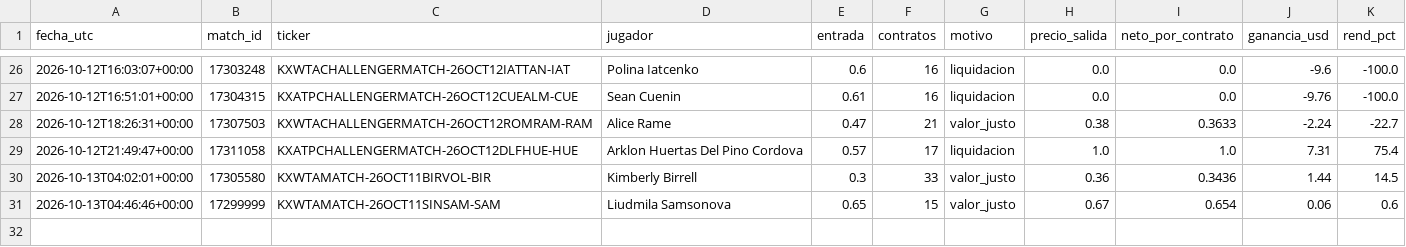
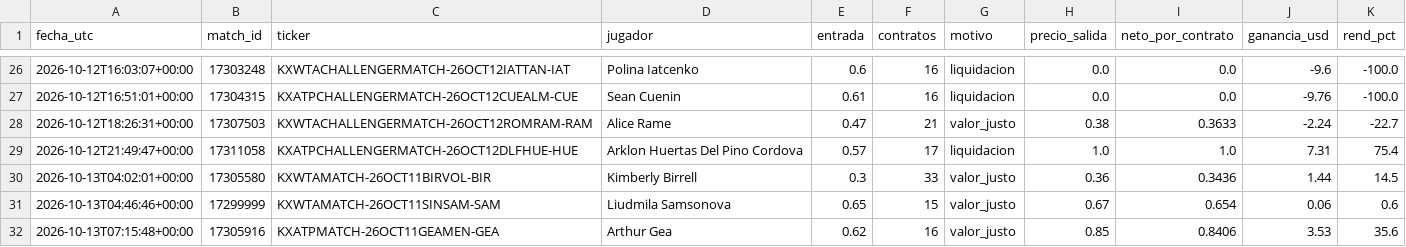
Before and after one commit to dineroforever/tenis-alertas, a CSV file: senales_salidas.csv, drawn as a sheet; only a part is shown, gaps mark what is left out.

```diff
--- a/senales_salidas.csv
+++ b/senales_salidas.csv
@@ -31 +31,2 @@ fecha_utc,match_id,ticker,jugador,entrada,contratos,motivo,precio_salida,neto_po
 2026-10-13T04:46:46+00:00,17299999,KXWTAMATCH-26OCT11SINSAM-SAM,Liudmila Samsonova,0.65,15,valor_justo,0.67,0.654,0.06,0.6
+2026-10-13T07:15:48+00:00,17305916,KXATPMATCH-26OCT11GEAMEN-GEA,Arthur Gea,0.62,16,valor_justo,0.85,0.8406,3.53,35.6
```
Also changed, not shown: candidatos.csv, marcas_guia_juan.csv, 3 other files.
